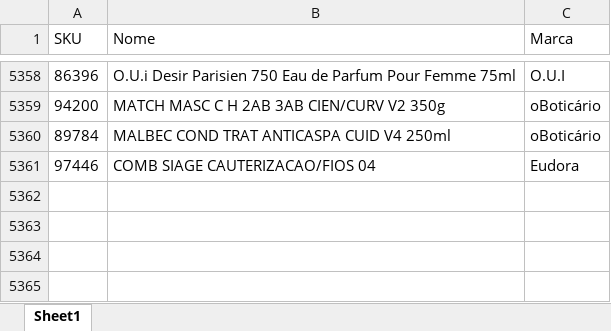
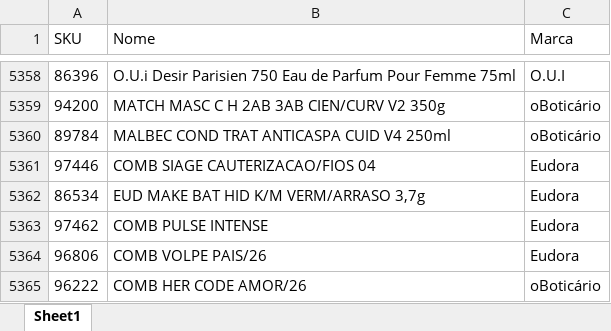
Before and after one commit to alcinadadosti-worspace/AtivosEMultimarcas, an Excel workbook: data/estoqueplanilha.xlsx, sheet Sheet1, drawn as a sheet; only a part is shown, gaps mark what is left out; values as stored, in another font and other column widths than the file's, no borders; table styles not drawn; the diff names each change by its address in the sheet, - before the commit and + after, or states it on an @@ line.

```diff
--- a/data/estoqueplanilha.xlsx (sheet Sheet1)
+++ b/data/estoqueplanilha.xlsx (sheet Sheet1)
+row 5362: 86534 | EUD MAKE BAT HID K/M VERM/ARRASO 3,7g | Eudora
+row 5363: 97462 | COMB PULSE INTENSE | Eudora
+row 5364: 96806 | COMB VOLPE PAIS/26 | Eudora
+row 5365: 96222 | COMB HER CODE AMOR/26 | oBoticário
```
Also changed, not shown: data/cabelos_iaf.xlsx.
